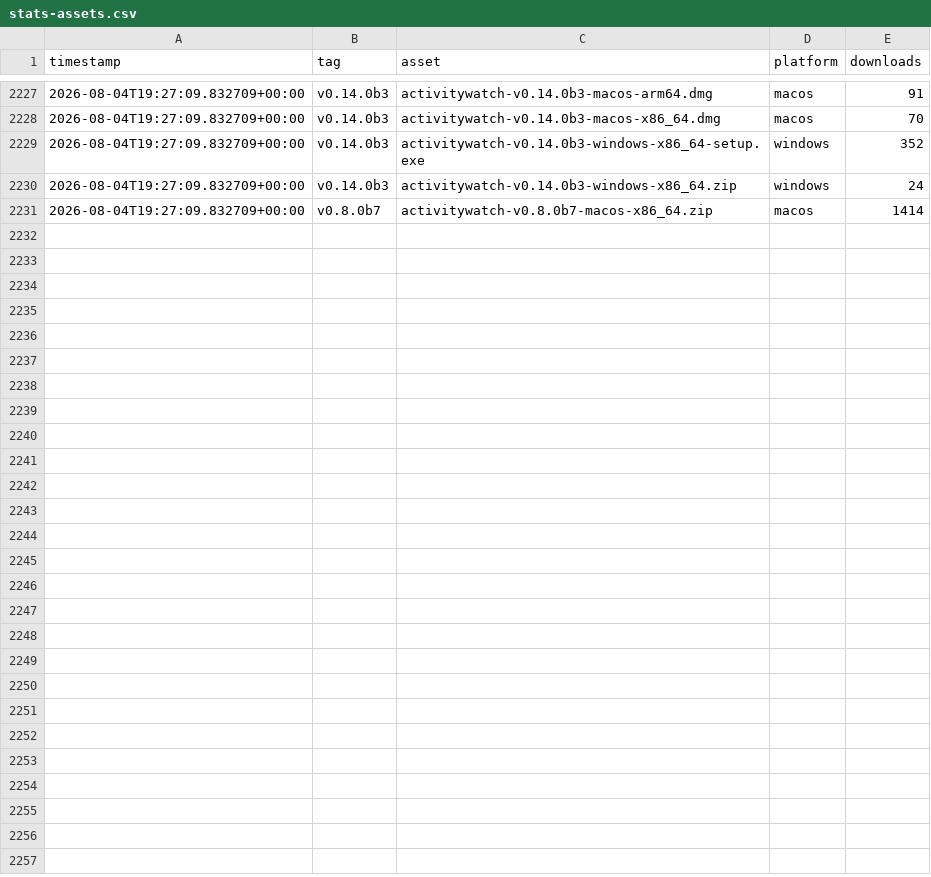
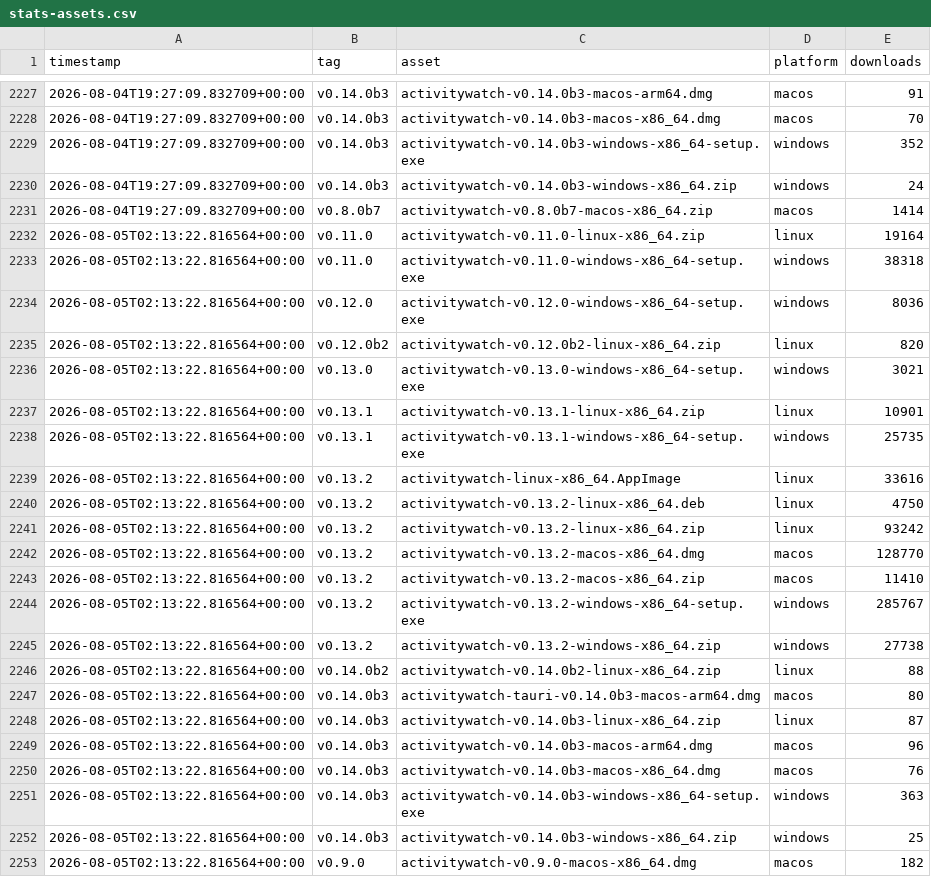
Before and after one commit to ActivityWatch/stats, a CSV file: data/stats-assets.csv, drawn as a sheet; only a part is shown, gaps mark what is left out; the diff names each change by its address in the sheet, - before the commit and + after, or states it on an @@ line.

```diff
--- a/data/stats-assets.csv
+++ b/data/stats-assets.csv
+row 2232: 2026-08-05T02:13:22.816564+00:00 | v0.11.0 | activitywatch-v0.11.0-linux-x86_64.zip | linux | 19164
+row 2233: 2026-08-05T02:13:22.816564+00:00 | v0.11.0 | activitywatch-v0.11.0-windows-x86_64-setup.exe | windows | 38318
+row 2234: 2026-08-05T02:13:22.816564+00:00 | v0.12.0 | activitywatch-v0.12.0-windows-x86_64-setup.exe | windows | 8036
+row 2235: 2026-08-05T02:13:22.816564+00:00 | v0.12.0b2 | activitywatch-v0.12.0b2-linux-x86_64.zip | linux | 820
+row 2236: 2026-08-05T02:13:22.816564+00:00 | v0.13.0 | activitywatch-v0.13.0-windows-x86_64-setup.exe | windows | 3021
+row 2237: 2026-08-05T02:13:22.816564+00:00 | v0.13.1 | activitywatch-v0.13.1-linux-x86_64.zip | linux | 10901
+row 2238: 2026-08-05T02:13:22.816564+00:00 | v0.13.1 | activitywatch-v0.13.1-windows-x86_64-setup.exe | windows | 25735
+row 2239: 2026-08-05T02:13:22.816564+00:00 | v0.13.2 | activitywatch-linux-x86_64.AppImage | linux | 33616
+row 2240: 2026-08-05T02:13:22.816564+00:00 | v0.13.2 | activitywatch-v0.13.2-linux-x86_64.deb | linux | 4750
+row 2241: 2026-08-05T02:13:22.816564+00:00 | v0.13.2 | activitywatch-v0.13.2-linux-x86_64.zip | linux | 93242
+row 2242: 2026-08-05T02:13:22.816564+00:00 | v0.13.2 | activitywatch-v0.13.2-macos-x86_64.dmg | macos | 128770
+row 2243: 2026-08-05T02:13:22.816564+00:00 | v0.13.2 | activitywatch-v0.13.2-macos-x86_64.zip | macos | 11410
+row 2244: 2026-08-05T02:13:22.816564+00:00 | v0.13.2 | activitywatch-v0.13.2-windows-x86_64-setup.exe | windows | 285767
+row 2245: 2026-08-05T02:13:22.816564+00:00 | v0.13.2 | activitywatch-v0.13.2-windows-x86_64.zip | windows | 27738
+row 2246: 2026-08-05T02:13:22.816564+00:00 | v0.14.0b2 | activitywatch-v0.14.0b2-linux-x86_64.zip | linux | 88
+row 2247: 2026-08-05T02:13:22.816564+00:00 | v0.14.0b3 | activitywatch-tauri-v0.14.0b3-macos-arm64.dmg | macos | 80
+row 2248: 2026-08-05T02:13:22.816564+00:00 | v0.14.0b3 | activitywatch-v0.14.0b3-linux-x86_64.zip | linux | 87
+row 2249: 2026-08-05T02:13:22.816564+00:00 | v0.14.0b3 | activitywatch-v0.14.0b3-macos-arm64.dmg | macos | 96
+row 2250: 2026-08-05T02:13:22.816564+00:00 | v0.14.0b3 | activitywatch-v0.14.0b3-macos-x86_64.dmg | macos | 76
+row 2251: 2026-08-05T02:13:22.816564+00:00 | v0.14.0b3 | activitywatch-v0.14.0b3-windows-x86_64-setup.exe | windows | 363
+row 2252: 2026-08-05T02:13:22.816564+00:00 | v0.14.0b3 | activitywatch-v0.14.0b3-windows-x86_64.zip | windows | 25
+row 2253: 2026-08-05T02:13:22.816564+00:00 | v0.9.0 | activitywatch-v0.9.0-macos-x86_64.dmg | macos | 182
```
Also changed, not shown: data/stats.csv.
